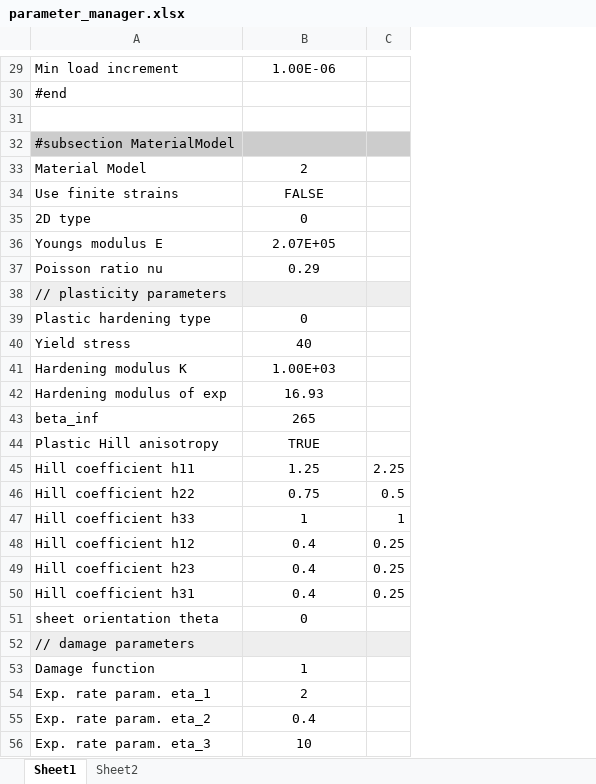
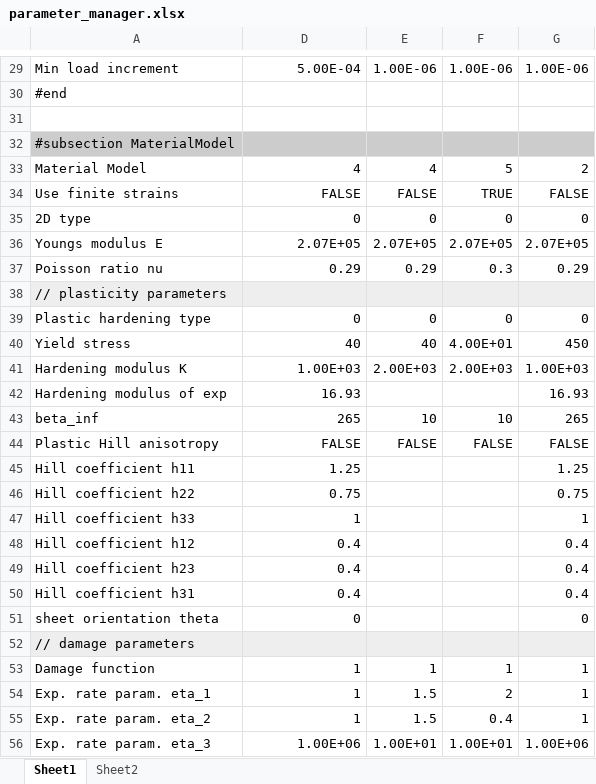
Before and after one commit to jfriedlein/parameter_manager_spreadsheet2prm_dealii, an Excel workbook: parameter_manager.xlsx, sheet Sheet1, drawn as a sheet; only a part is shown, gaps mark what is left out; values as stored, in another font and other column widths than the file's, no borders; removed rows and columns are numbered as before the commit, all else as after; the diff covers the shown part only; the diff names each change by its address in the sheet, - before the commit and + after, or states it on an @@ line.

```diff
--- a/parameter_manager.xlsx (sheet Sheet1)
+++ b/parameter_manager.xlsx (sheet Sheet1)
@@ column C hidden, rows 45-50: 2.25 | 0.5 | 1 | 0.25 | 0.25 | 0.25 @@
+column E, rows 29-56: 1.00E-06 |  |  |  | 4 | FALSE | 0 | 2.07E+05 | 0.29 |  | 0 | 40 | 2.00E+03 |  | 10 | FALSE |  |  |  |  |  |  |  |  | 1 | 1.5 | 1.5 | 1.00E+01
+column F, rows 29-56: 1.00E-06 |  |  |  | 5 | TRUE | 0 | 2.07E+05 | 0.3 |  | 0 | 4.00E+01 | 2.00E+03 |  | 10 | FALSE |  |  |  |  |  |  |  |  | 1 | 2 | 0.4 | 1.00E+01
+column G, rows 29-56: 1.00E-06 |  |  |  | 2 | FALSE | 0 | 2.07E+05 | 0.29 |  | 0 | 450 | 1.00E+03 | 16.93 | 265 | FALSE | 1.25 | 0.75 | 1 | 0.4 | 0.4 | 0.4 | 0 |  | 1 | 1 | 1 | 1.00E+06
-D29 alignment: center
+D29 alignment: right
-D29: 1.00E-06
+D29: 5.00E-04
-D33: 2
+D33: 4
-D33:D37 alignment: center
+D33:D37 alignment: right
-D39:D51 alignment: center
+D39:D51 alignment: right
-D44: TRUE
+D44: FALSE
-D53:D56 alignment: center
+D53:D56 alignment: right
-D54: 2
+D54: 1
-D55: 0.4
+D55: 1
-D56: 10
+D56: 1.00E+06
```
Also changed, not shown: 2 added rows, 1 removed row, 8 edited cells, cell formats and merged cells elsewhere in this sheet, sheet Sheet2, formulas that keep their value, hidden cells, 2 other files.
